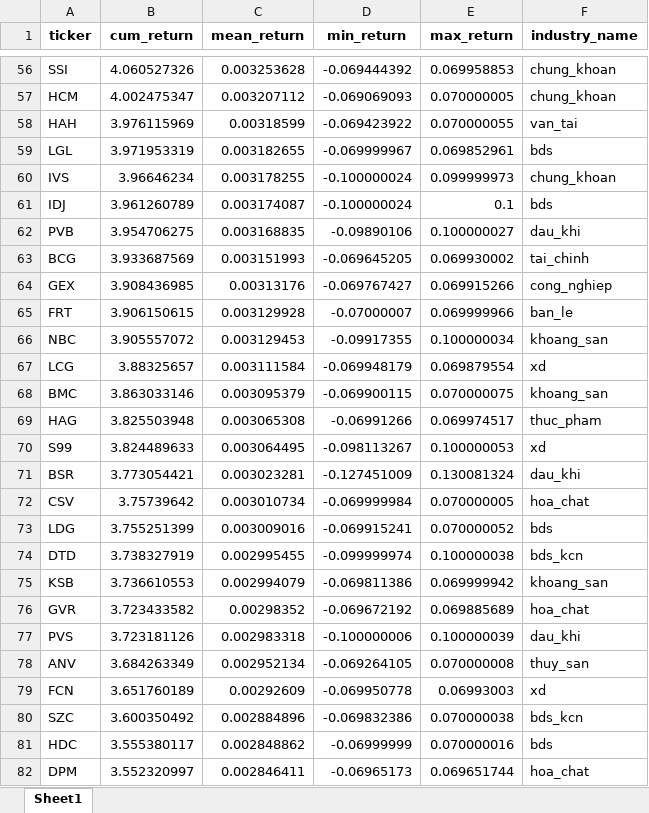
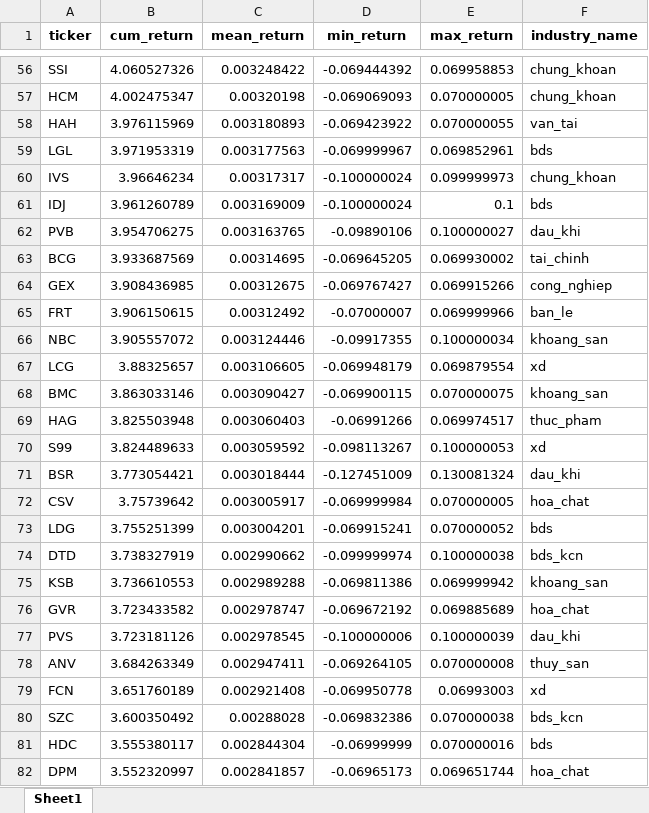
Before and after one commit to twan507/py-app, an Excel workbook: .xlsx/performance_stock_statistic.xlsx, sheet Sheet1, drawn as a sheet; only a part is shown, gaps mark what is left out; values as stored, in another font and other column widths than the file's, no borders; the diff covers the shown part only; the diff names each change by its address in the sheet, - before the commit and + after, or states it on an @@ line.

```diff
--- a/.xlsx/performance_stock_statistic.xlsx (sheet Sheet1)
+++ b/.xlsx/performance_stock_statistic.xlsx (sheet Sheet1)
-C56 (mean_return): 0.003253628
+C56 (mean_return): 0.003248422
-C57 (mean_return): 0.003207112
+C57 (mean_return): 0.00320198
-C58 (mean_return): 0.00318599
+C58 (mean_return): 0.003180893
-C59 (mean_return): 0.003182655
+C59 (mean_return): 0.003177563
-C60 (mean_return): 0.003178255
+C60 (mean_return): 0.00317317
-C61 (mean_return): 0.003174087
+C61 (mean_return): 0.003169009
-C62 (mean_return): 0.003168835
+C62 (mean_return): 0.003163765
-C63 (mean_return): 0.003151993
+C63 (mean_return): 0.00314695
-C64 (mean_return): 0.00313176
+C64 (mean_return): 0.00312675
-C65 (mean_return): 0.003129928
+C65 (mean_return): 0.00312492
-C66 (mean_return): 0.003129453
+C66 (mean_return): 0.003124446
-C67 (mean_return): 0.003111584
+C67 (mean_return): 0.003106605
-C68 (mean_return): 0.003095379
+C68 (mean_return): 0.003090427
-C69 (mean_return): 0.003065308
+C69 (mean_return): 0.003060403
-C70 (mean_return): 0.003064495
+C70 (mean_return): 0.003059592
-C71 (mean_return): 0.003023281
+C71 (mean_return): 0.003018444
-C72 (mean_return): 0.003010734
+C72 (mean_return): 0.003005917
-C73 (mean_return): 0.003009016
+C73 (mean_return): 0.003004201
-C74 (mean_return): 0.002995455
+C74 (mean_return): 0.002990662
-C75 (mean_return): 0.002994079
+C75 (mean_return): 0.002989288
-C76 (mean_return): 0.00298352
+C76 (mean_return): 0.002978747
-C77 (mean_return): 0.002983318
+C77 (mean_return): 0.002978545
-C78 (mean_return): 0.002952134
+C78 (mean_return): 0.002947411
-C79 (mean_return): 0.00292609
+C79 (mean_return): 0.002921408
-C80 (mean_return): 0.002884896
+C80 (mean_return): 0.00288028
-C81 (mean_return): 0.002848862
+C81 (mean_return): 0.002844304
-C82 (mean_return): 0.002846411
+C82 (mean_return): 0.002841857
```
Also changed, not shown: 184 edited cells elsewhere in this sheet, .xlsx/full_stock_classification.xlsx, .xlsx/quarter_stock_map.xlsx, 3 other files.
